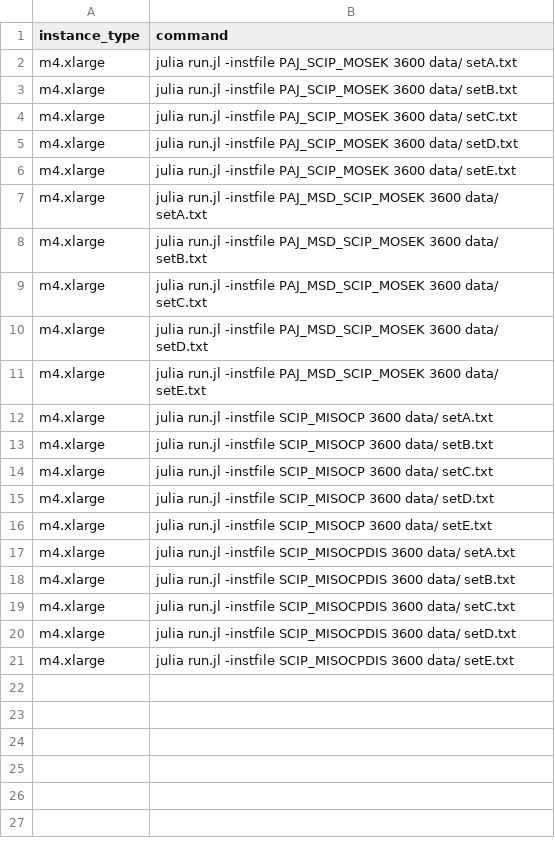
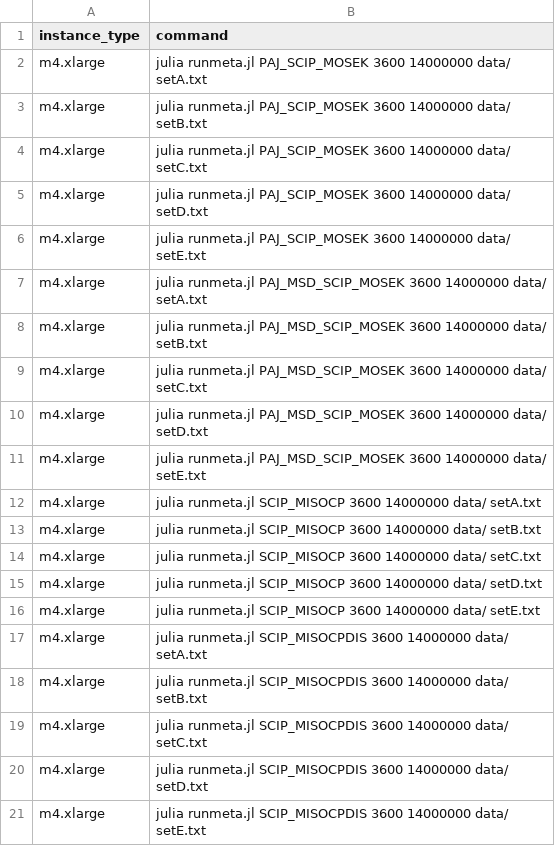
Before and after one commit to mlubin/PajaritoSupplement, a CSV file: ec2_scripts/jobinfo/noncommercial.csv, drawn as a sheet.

```diff
--- a/ec2_scripts/jobinfo/noncommercial.csv
+++ b/ec2_scripts/jobinfo/noncommercial.csv
@@ -1,21 +1,21 @@
 instance_type,command
-m4.xlarge,julia run.jl -instfile PAJ_SCIP_MOSEK 3600 data/ setA.txt
-m4.xlarge,julia run.jl -instfile PAJ_SCIP_MOSEK 3600 data/ setB.txt
-m4.xlarge,julia run.jl -instfile PAJ_SCIP_MOSEK 3600 data/ setC.txt
-m4.xlarge,julia run.jl -instfile PAJ_SCIP_MOSEK 3600 data/ setD.txt
-m4.xlarge,julia run.jl -instfile PAJ_SCIP_MOSEK 3600 data/ setE.txt
-m4.xlarge,julia run.jl -instfile PAJ_MSD_SCIP_MOSEK 3600 data/ setA.txt
-m4.xlarge,julia run.jl -instfile PAJ_MSD_SCIP_MOSEK 3600 data/ setB.txt
-m4.xlarge,julia run.jl -instfile PAJ_MSD_SCIP_MOSEK 3600 data/ setC.txt
-m4.xlarge,julia run.jl -instfile PAJ_MSD_SCIP_MOSEK 3600 data/ setD.txt
-m4.xlarge,julia run.jl -instfile PAJ_MSD_SCIP_MOSEK 3600 data/ setE.txt
-m4.xlarge,julia run.jl -instfile SCIP_MISOCP 3600 data/ setA.txt
-m4.xlarge,julia run.jl -instfile SCIP_MISOCP 3600 data/ setB.txt
-m4.xlarge,julia run.jl -instfile SCIP_MISOCP 3600 data/ setC.txt
-m4.xlarge,julia run.jl -instfile SCIP_MISOCP 3600 data/ setD.txt
-m4.xlarge,julia run.jl -instfile SCIP_MISOCP 3600 data/ setE.txt
-m4.xlarge,julia run.jl -instfile SCIP_MISOCPDIS 3600 data/ setA.txt
-m4.xlarge,julia run.jl -instfile SCIP_MISOCPDIS 3600 data/ setB.txt
-m4.xlarge,julia run.jl -instfile SCIP_MISOCPDIS 3600 data/ setC.txt
-m4.xlarge,julia run.jl -instfile SCIP_MISOCPDIS 3600 data/ setD.txt
-m4.xlarge,julia run.jl -instfile SCIP_MISOCPDIS 3600 data/ setE.txt
+m4.xlarge,julia runmeta.jl PAJ_SCIP_MOSEK 3600 14000000 data/ setA.txt
+m4.xlarge,julia runmeta.jl PAJ_SCIP_MOSEK 3600 14000000 data/ setB.txt
+m4.xlarge,julia runmeta.jl PAJ_SCIP_MOSEK 3600 14000000 data/ setC.txt
+m4.xlarge,julia runmeta.jl PAJ_SCIP_MOSEK 3600 14000000 data/ setD.txt
+m4.xlarge,julia runmeta.jl PAJ_SCIP_MOSEK 3600 14000000 data/ setE.txt
+m4.xlarge,julia runmeta.jl PAJ_MSD_SCIP_MOSEK 3600 14000000 data/ setA.txt
+m4.xlarge,julia runmeta.jl PAJ_MSD_SCIP_MOSEK 3600 14000000 data/ setB.txt
+m4.xlarge,julia runmeta.jl PAJ_MSD_SCIP_MOSEK 3600 14000000 data/ setC.txt
+m4.xlarge,julia runmeta.jl PAJ_MSD_SCIP_MOSEK 3600 14000000 data/ setD.txt
+m4.xlarge,julia runmeta.jl PAJ_MSD_SCIP_MOSEK 3600 14000000 data/ setE.txt
+m4.xlarge,julia runmeta.jl SCIP_MISOCP 3600 14000000 data/ setA.txt
+m4.xlarge,julia runmeta.jl SCIP_MISOCP 3600 14000000 data/ setB.txt
+m4.xlarge,julia runmeta.jl SCIP_MISOCP 3600 14000000 data/ setC.txt
+m4.xlarge,julia runmeta.jl SCIP_MISOCP 3600 14000000 data/ setD.txt
+m4.xlarge,julia runmeta.jl SCIP_MISOCP 3600 14000000 data/ setE.txt
+m4.xlarge,julia runmeta.jl SCIP_MISOCPDIS 3600 14000000 data/ setA.txt
+m4.xlarge,julia runmeta.jl SCIP_MISOCPDIS 3600 14000000 data/ setB.txt
+m4.xlarge,julia runmeta.jl SCIP_MISOCPDIS 3600 14000000 data/ setC.txt
+m4.xlarge,julia runmeta.jl SCIP_MISOCPDIS 3600 14000000 data/ setD.txt
+m4.xlarge,julia runmeta.jl SCIP_MISOCPDIS 3600 14000000 data/ setE.txt
```
Also changed, not shown: ec2_scripts/jobinfo/commercial.csv, ec2_scripts/jobinfo/opensource.csv, 4 other files.
